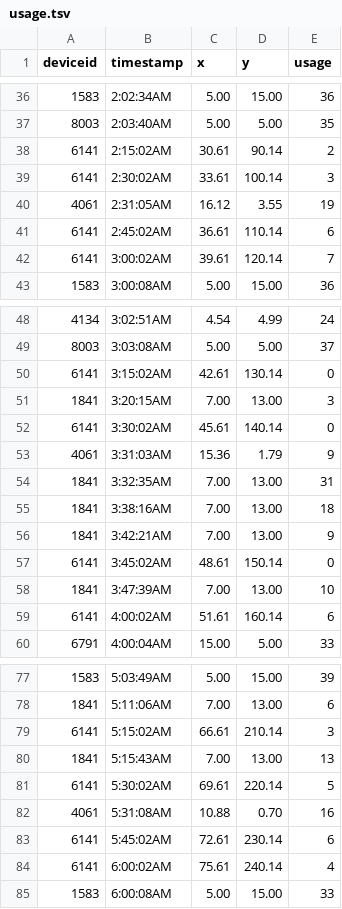
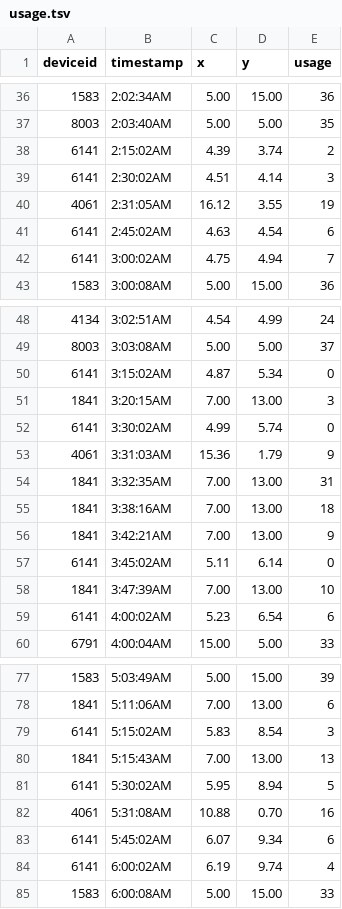
Before and after one commit to hologram-io/carthage, a TSV file: usage.tsv, drawn as a sheet; only a part is shown, gaps mark what is left out; the diff covers the shown part only.

```diff
--- a/usage.tsv
+++ b/usage.tsv
@@ -37,7 +37,7 @@ deviceid	timestamp	x	y	usage
 8003	2:03:40AM	5.00	5.00	35
-6141	2:15:02AM	30.61	90.14	2
-6141	2:30:02AM	33.61	100.14	3
+6141	2:15:02AM	4.39	3.74	2
+6141	2:30:02AM	4.51	4.14	3
 4061	2:31:05AM	16.12	3.55	19
-6141	2:45:02AM	36.61	110.14	6
-6141	3:00:02AM	39.61	120.14	7
+6141	2:45:02AM	4.63	4.54	6
+6141	3:00:02AM	4.75	4.94	7
 1583	3:00:08AM	5.00	15.00	36
@@ -49,5 +49,5 @@ deviceid	timestamp	x	y	usage
 8003	3:03:08AM	5.00	5.00	37
-6141	3:15:02AM	42.61	130.14	0
+6141	3:15:02AM	4.87	5.34	0
 1841	3:20:15AM	7.00	13.00	3
-6141	3:30:02AM	45.61	140.14	0
+6141	3:30:02AM	4.99	5.74	0
 4061	3:31:03AM	15.36	1.79	9
@@ -56,5 +56,5 @@ deviceid	timestamp	x	y	usage
 1841	3:42:21AM	7.00	13.00	9
-6141	3:45:02AM	48.61	150.14	0
+6141	3:45:02AM	5.11	6.14	0
 1841	3:47:39AM	7.00	13.00	10
-6141	4:00:02AM	51.61	160.14	6
+6141	4:00:02AM	5.23	6.54	6
 6791	4:00:04AM	15.00	5.00	33
@@ -78,8 +78,8 @@ deviceid	timestamp	x	y	usage
 1841	5:11:06AM	7.00	13.00	6
-6141	5:15:02AM	66.61	210.14	3
+6141	5:15:02AM	5.83	8.54	3
 1841	5:15:43AM	7.00	13.00	13
-6141	5:30:02AM	69.61	220.14	5
+6141	5:30:02AM	5.95	8.94	5
 4061	5:31:08AM	10.88	0.70	16
-6141	5:45:02AM	72.61	230.14	6
-6141	6:00:02AM	75.61	240.14	4
+6141	5:45:02AM	6.07	9.34	6
+6141	6:00:02AM	6.19	9.74	4
 1583	6:00:08AM	5.00	15.00	33
```
Also changed, not shown: 1 moved row and 72 edited cells elsewhere in this file.
